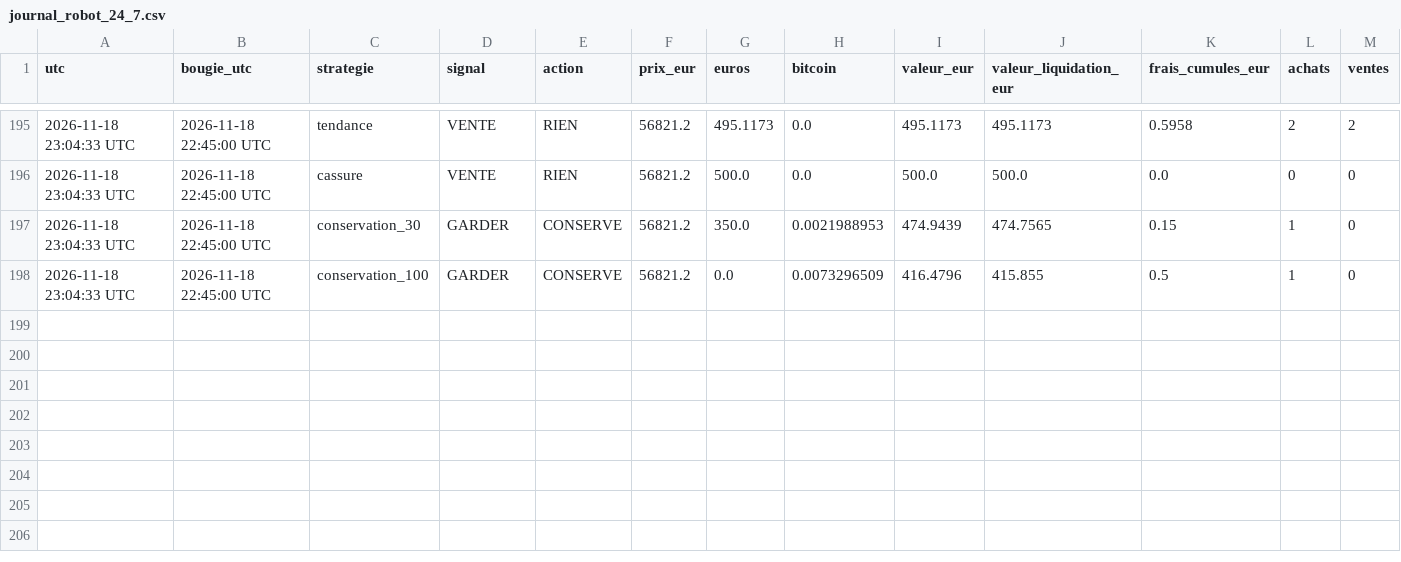
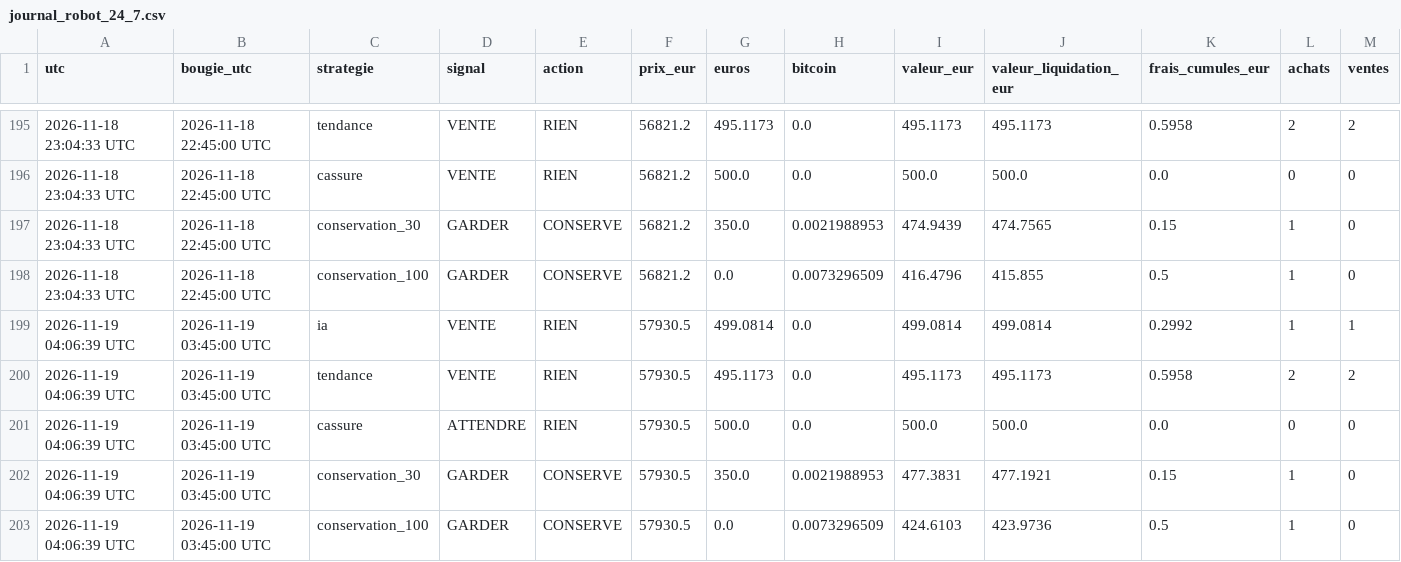
Before and after one commit to lgiuntacharrier-gif/trainglot-ia-24h, a CSV file: journal_robot_24_7.csv, drawn as a sheet; only a part is shown, gaps mark what is left out; rows hold the shown columns only; the diff names each change by its address in the sheet, - before the commit and + after, or states it on an @@ line.

```diff
--- a/journal_robot_24_7.csv
+++ b/journal_robot_24_7.csv
+row 199: 2026-11-19 04:06:39 UTC | 2026-11-19 03:45:00 UTC | ia | VENTE | RIEN | 57930.5 | 499.0814 | 0.0 | 499.0814 | 499.0814 | 0.2992 | 1 | 1
+row 200: 2026-11-19 04:06:39 UTC | 2026-11-19 03:45:00 UTC | tendance | VENTE | RIEN | 57930.5 | 495.1173 | 0.0 | 495.1173 | 495.1173 | 0.5958 | 2 | 2
+row 201: 2026-11-19 04:06:39 UTC | 2026-11-19 03:45:00 UTC | cassure | ATTENDRE | RIEN | 57930.5 | 500.0 | 0.0 | 500.0 | 500.0 | 0.0 | 0 | 0
+row 202: 2026-11-19 04:06:39 UTC | 2026-11-19 03:45:00 UTC | conservation_30 | GARDER | CONSERVE | 57930.5 | 350.0 | 0.0021988953 | 477.3831 | 477.1921 | 0.15 | 1 | 0
+row 203: 2026-11-19 04:06:39 UTC | 2026-11-19 03:45:00 UTC | conservation_100 | GARDER | CONSERVE | 57930.5 | 0.0 | 0.0073296509 | 424.6103 | 423.9736 | 0.5 | 1 | 0
```
Also changed, not shown: historique_bougies_15min.csv, 2 other files.
